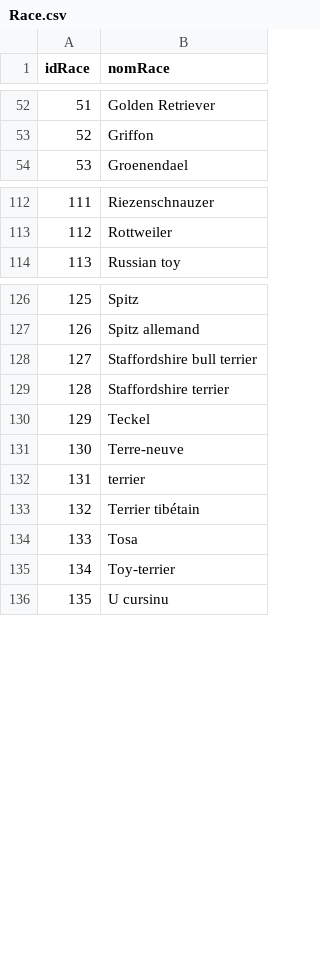
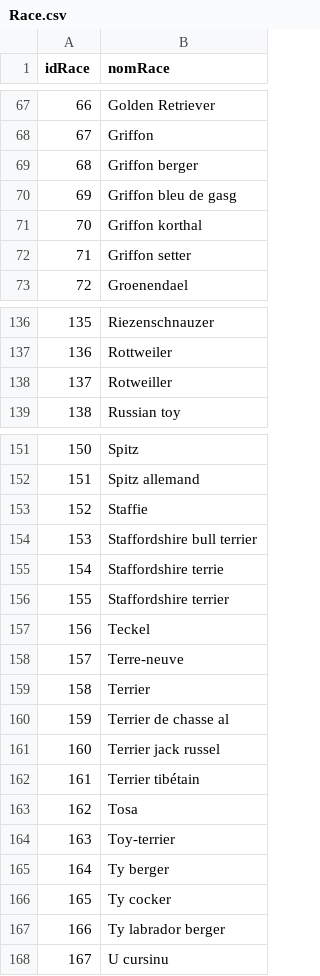
Before and after one commit to laurinemell/Projet-Kitie, a CSV file: DonneesKitie/Race.csv, drawn as a sheet; only a part is shown, gaps mark what is left out; addresses are those after the commit; the diff covers the shown part only; the diff names each change by its address in the sheet, - before the commit and + after, or states it on an @@ line.

```diff
--- a/DonneesKitie/Race.csv
+++ b/DonneesKitie/Race.csv
@@ column A (idRace) renumbered from row 6 down @@
+row 69: 68 | Griffon berger
+row 70: 69 | Griffon bleu de gasg
+row 71: 70 | Griffon korthal
+row 72: 71 | Griffon setter
+row 138: 137 | Rotweiller
+row 153: 152 | Staffie
+row 155: 154 | Staffordshire terrie
-B159 (nomRace): terrier
+B159 (nomRace): Terrier
+row 160: 159 | Terrier de chasse al
+row 161: 160 | Terrier jack russel
+row 165: 164 | Ty berger
+row 166: 165 | Ty cocker
+row 167: 166 | Ty labrador berger
```
Also changed, not shown: 21 added rows, 1 removed row and 4 edited cells elsewhere in this file, DonneesKitie/etatLegal.csv, 5 other files.
